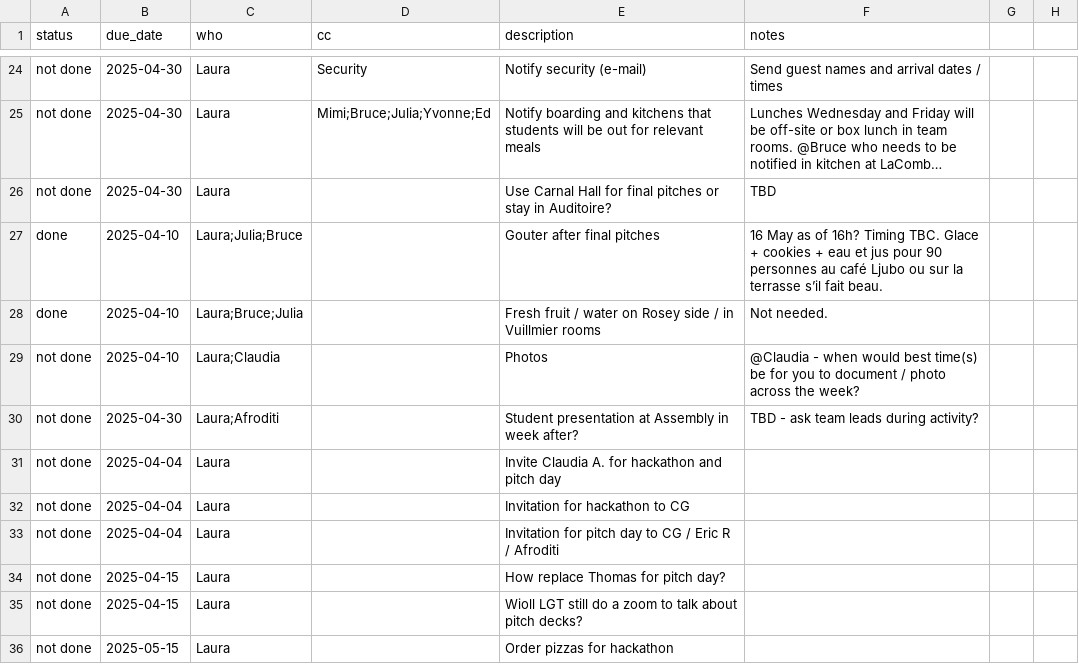
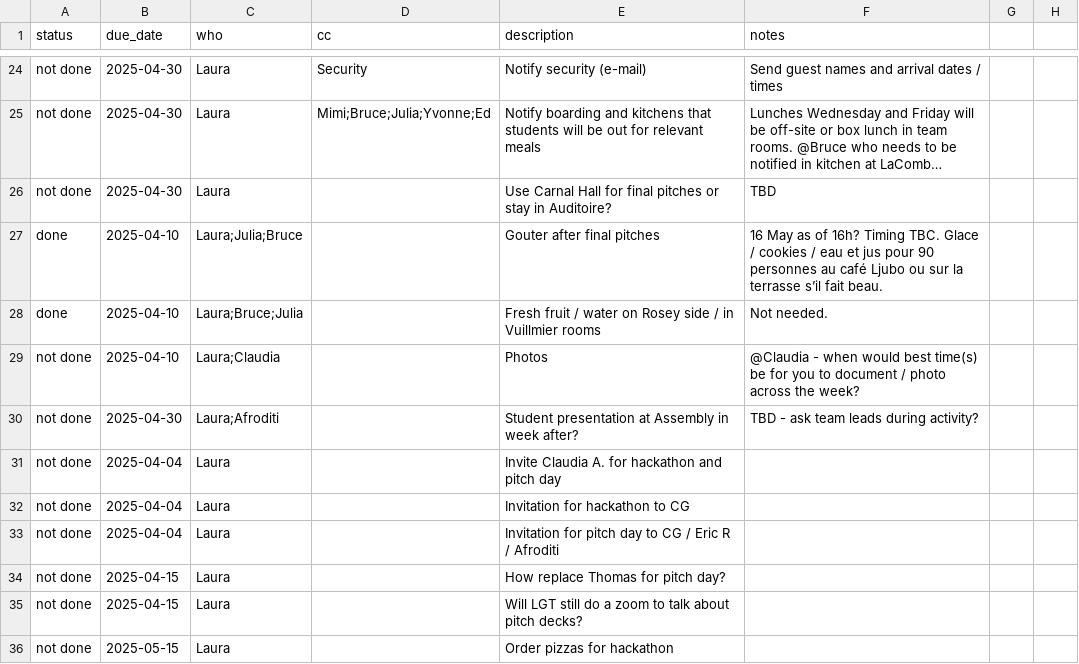
Before and after one commit to virtualaura/specialweek-2026, a CSV file: tasks.csv, drawn as a sheet; only a part is shown, gaps mark what is left out; long unchanged cells end in …; the diff names each change by its address in the sheet, - before the commit and + after, or states it on an @@ line.

Commit message:
Updates

```diff
--- a/tasks.csv
+++ b/tasks.csv
-F27 (notes): …TBC. Glace + cookies + eau et…
+F27 (notes): …TBC. Glace / cookies / eau et…
-E35 (description): Wioll LGT still…
+E35 (description): Will LGT still…
```
